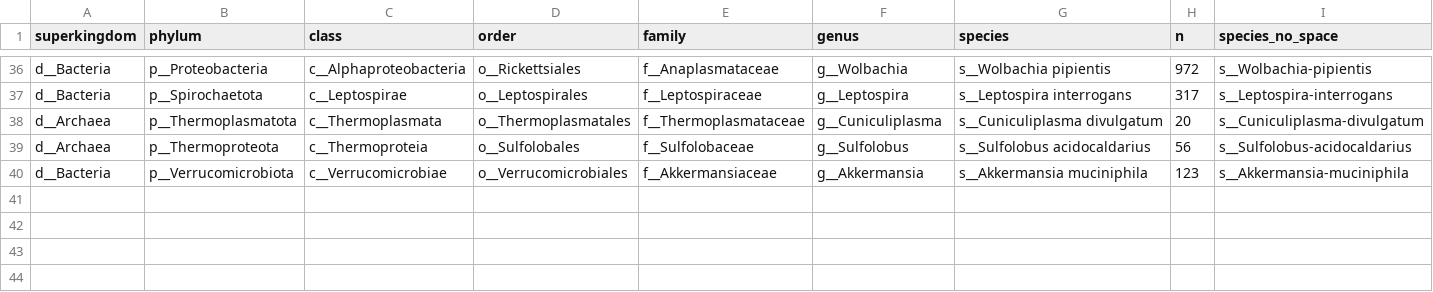
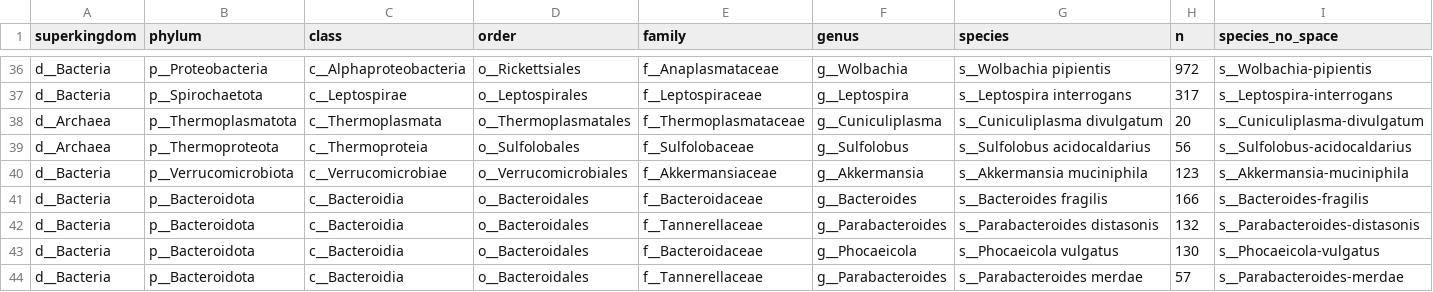
Before and after one commit to dib-lab/2021-panmers, a TSV file: inputs/metadata.tsv, drawn as a sheet; only a part is shown, gaps mark what is left out.

Commit message:
add metap species that are missing

```diff
--- a/inputs/metadata.tsv
+++ b/inputs/metadata.tsv
@@ -40 +40,5 @@ d__Archaea	p__Thermoproteota	c__Thermoproteia	o__Sulfolobales	f__Sulfolobaceae	g
 d__Bacteria	p__Verrucomicrobiota	c__Verrucomicrobiae	o__Verrucomicrobiales	f__Akkermansiaceae	g__Akkermansia	s__Akkermansia muciniphila	123	s__Akkermansia-muciniphila
+d__Bacteria	p__Bacteroidota	c__Bacteroidia	o__Bacteroidales	f__Bacteroidaceae	g__Bacteroides	s__Bacteroides fragilis	166	s__Bacteroides-fragilis
+d__Bacteria	p__Bacteroidota	c__Bacteroidia	o__Bacteroidales	f__Tannerellaceae	g__Parabacteroides	s__Parabacteroides distasonis	132	s__Parabacteroides-distasonis
+d__Bacteria	p__Bacteroidota	c__Bacteroidia	o__Bacteroidales	f__Bacteroidaceae	g__Phocaeicola	s__Phocaeicola vulgatus	130	s__Phocaeicola-vulgatus
+d__Bacteria	p__Bacteroidota	c__Bacteroidia	o__Bacteroidales	f__Tannerellaceae	g__Parabacteroides	s__Parabacteroides merdae	57	s__Parabacteroides-merdae
```
Also changed, not shown: 1 other file.
